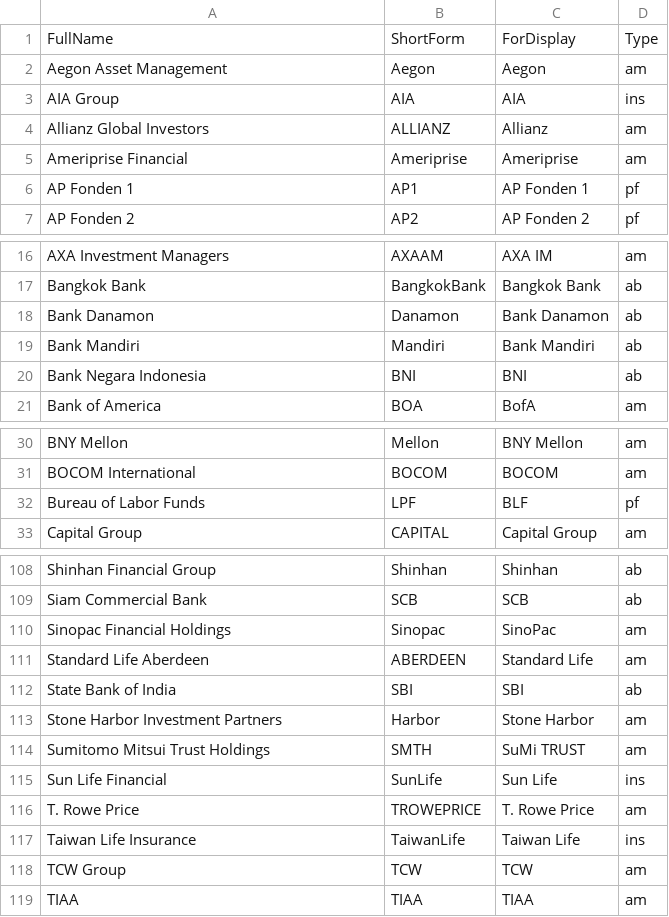
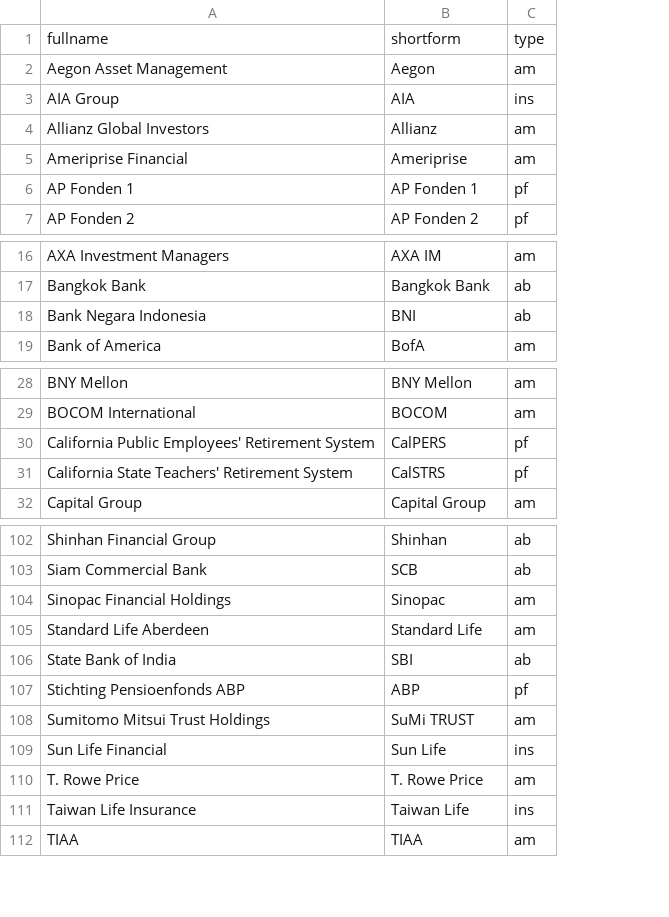
Before and after one commit to cl-xy/bt4103_esg, a CSV file: data/companylabels.csv, drawn as a sheet; only a part is shown, gaps mark what is left out; removed rows and columns are numbered as before the commit, all else as after; the diff covers the shown part only; the diff names each change by its address in the sheet, - before the commit and + after, or states it on an @@ line.

Commit message:
updated companylabels.csv

```diff
--- a/data/companylabels.csv
+++ b/data/companylabels.csv
-column B, rows 2-7: Aegon | AIA | ALLIANZ | Ameriprise | AP1 | AP2; rows 16-17: AXAAM | BangkokBank; rows 20-21: BNI | BOA; rows 30-31: Mellon | BOCOM; row 33: CAPITAL; rows 108-112: Shinhan | SCB | Sinopac | ABERDEEN | SBI; rows 114-117: SMTH | SunLife | TROWEPRICE | TaiwanLife; row 119: TIAA
-row 1: FullName | ShortForm | ForDisplay | Type
+row 1: fullname | shortform | type
-row 18: Bank Danamon | Danamon | Bank Danamon | ab
-row 19: Bank Mandiri | Mandiri | Bank Mandiri | ab
-row 32: Bureau of Labor Funds | LPF | BLF | pf
+row 30: California Public Employees' Retirement System | CalPERS | pf
+row 31: California State Teachers' Retirement System | CalSTRS | pf
-B104: SinoPac
+B104: Sinopac
-row 113: Stone Harbor Investment Partners | Harbor | Stone Harbor | am
+row 107: Stichting Pensioenfonds ABP | ABP | pf
-row 118: TCW Group | TCW | TCW | am
```
Also changed, not shown: 5 removed rows and 1 edited cell elsewhere in this file, 1 other file.
